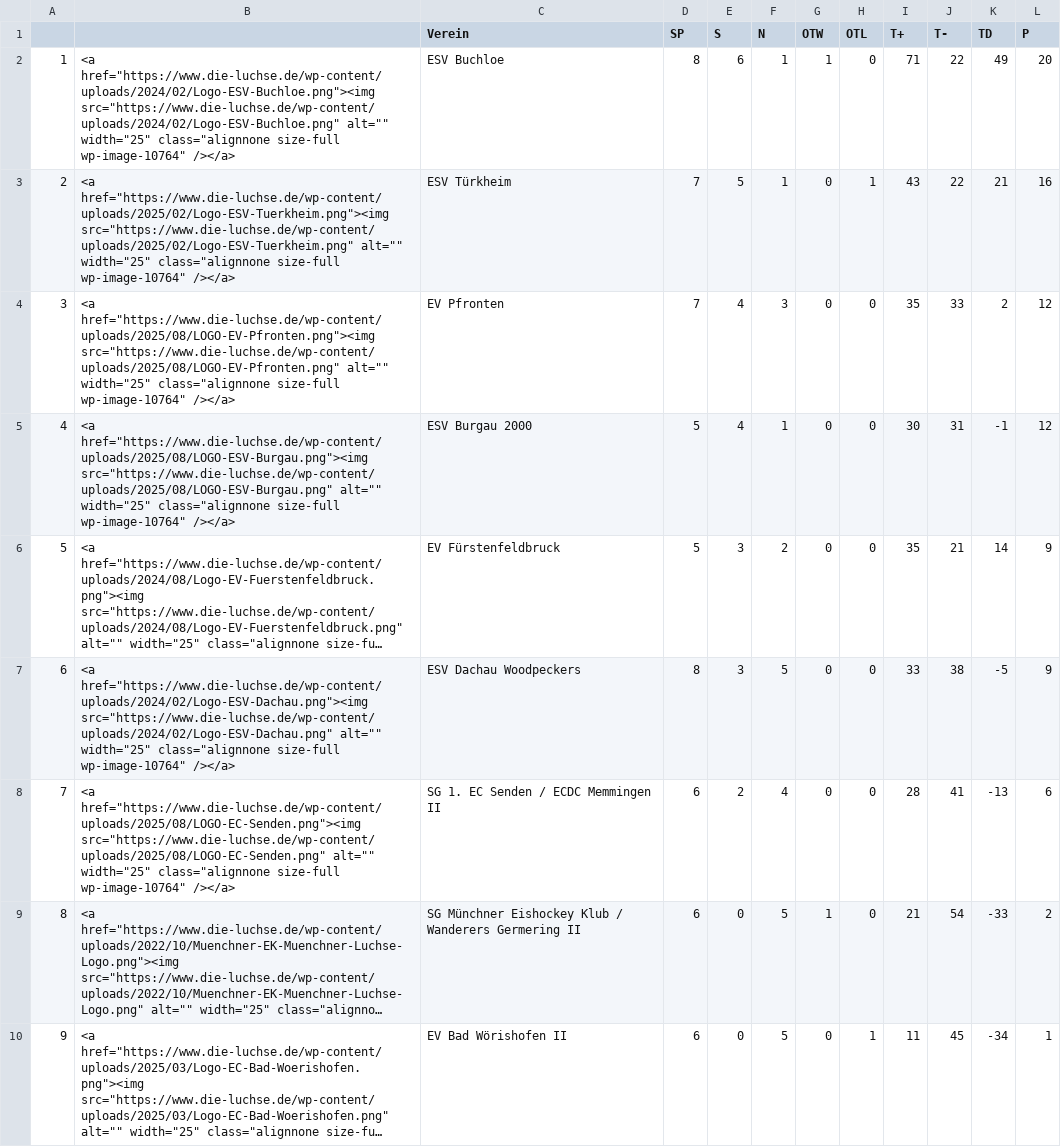
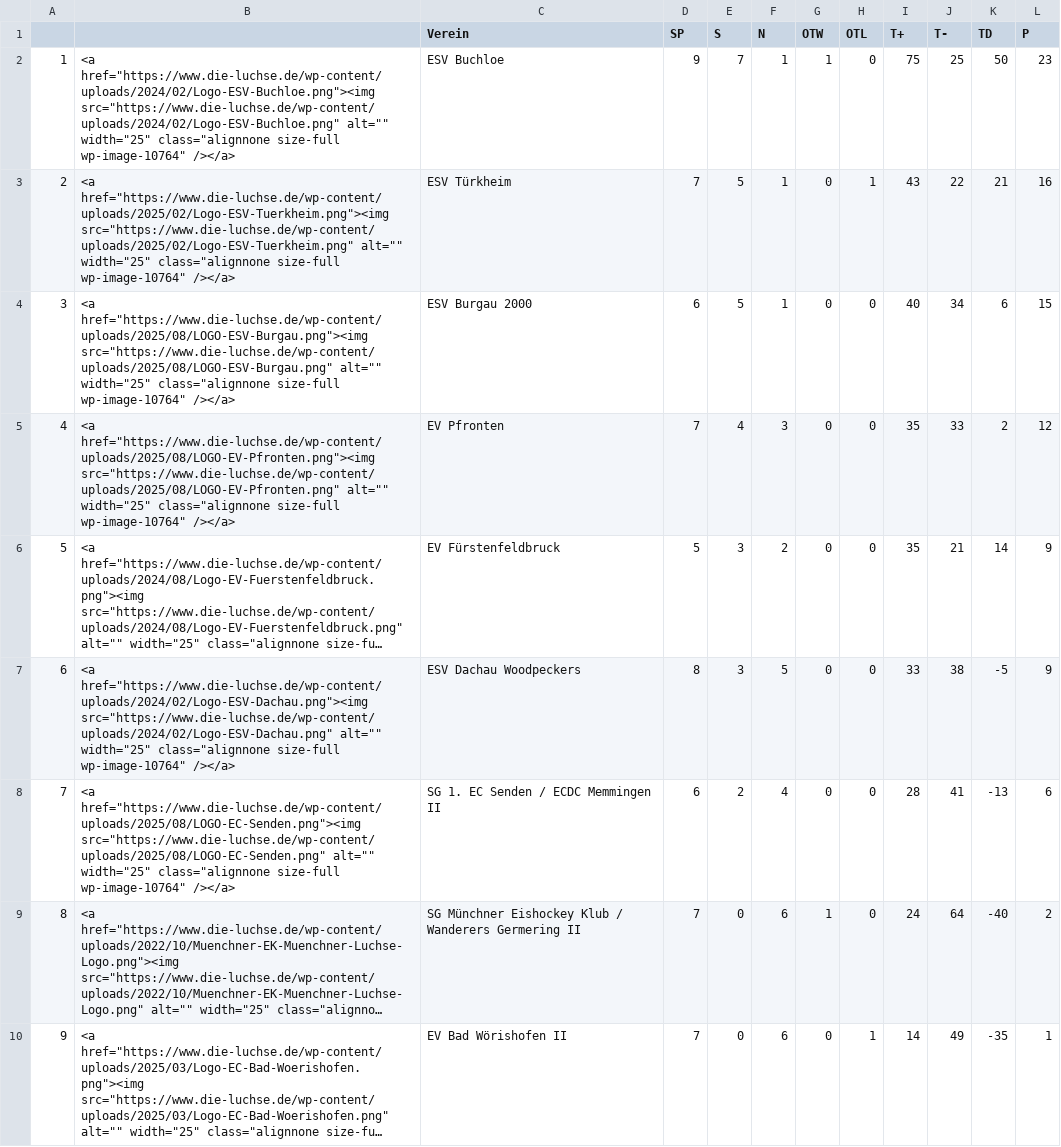
Before and after one commit to lpkiemes/mek-autotabelle, a CSV file: tabelle_U13.csv, drawn as a sheet; long unchanged cells end in …; the diff names each change by its address in the sheet, - before the commit and + after, or states it on an @@ line.

```diff
--- a/tabelle_U13.csv
+++ b/tabelle_U13.csv
-D2 (SP): 8
+D2 (SP): 9
-E2 (S): 6
+E2 (S): 7
-I2 (T+): 71
+I2 (T+): 75
-J2 (T-): 22
+J2 (T-): 25
-K2 (TD): 49
+K2 (TD): 50
-L2 (P): 20
+L2 (P): 23
-B4: <a href="https://www.die-luchse.de/wp-content/uploads/2025/08/LOGO-EV-Pfronten.png"><img src="https://www.die-luchse.de/wp-content/uploads/2025/08/LOGO-EV-Pfronten.png" alt="" width="25"…
+B4: <a href="https://www.die-luchse.de/wp-content/uploads/2025/08/LOGO-ESV-Burgau.png"><img src="https://www.die-luchse.de/wp-content/uploads/2025/08/LOGO-ESV-Burgau.png" alt="" width="25"…
-C4 (Verein): EV Pfronten
+C4 (Verein): ESV Burgau 2000
-D4 (SP): 7
+D4 (SP): 6
-E4 (S): 4
+E4 (S): 5
-F4 (N): 3
+F4 (N): 1
-I4 (T+): 35
+I4 (T+): 40
-J4 (T-): 33
+J4 (T-): 34
-K4 (TD): 2
+K4 (TD): 6
-L4 (P): 12
+L4 (P): 15
-B5: <a href="https://www.die-luchse.de/wp-content/uploads/2025/08/LOGO-ESV-Burgau.png"><img src="https://www.die-luchse.de/wp-content/uploads/2025/08/LOGO-ESV-Burgau.png" alt="" width="25"…
+B5: <a href="https://www.die-luchse.de/wp-content/uploads/2025/08/LOGO-EV-Pfronten.png"><img src="https://www.die-luchse.de/wp-content/uploads/2025/08/LOGO-EV-Pfronten.png" alt="" width="25"…
-C5 (Verein): ESV Burgau 2000
+C5 (Verein): EV Pfronten
-D5 (SP): 5
+D5 (SP): 7
-F5 (N): 1
+F5 (N): 3
-I5 (T+): 30
+I5 (T+): 35
-J5 (T-): 31
+J5 (T-): 33
-K5 (TD): -1
+K5 (TD): 2
-D9:D10 (SP): 6
+D9:D10 (SP): 7
-F9:F10 (N): 5
+F9:F10 (N): 6
-I9 (T+): 21
+I9 (T+): 24
-J9 (T-): 54
+J9 (T-): 64
-K9 (TD): -33
+K9 (TD): -40
-I10 (T+): 11
+I10 (T+): 14
-J10 (T-): 45
+J10 (T-): 49
-K10 (TD): -34
+K10 (TD): -35
```
Also changed, not shown: tabelle.csv, tabelle_U15.csv.
